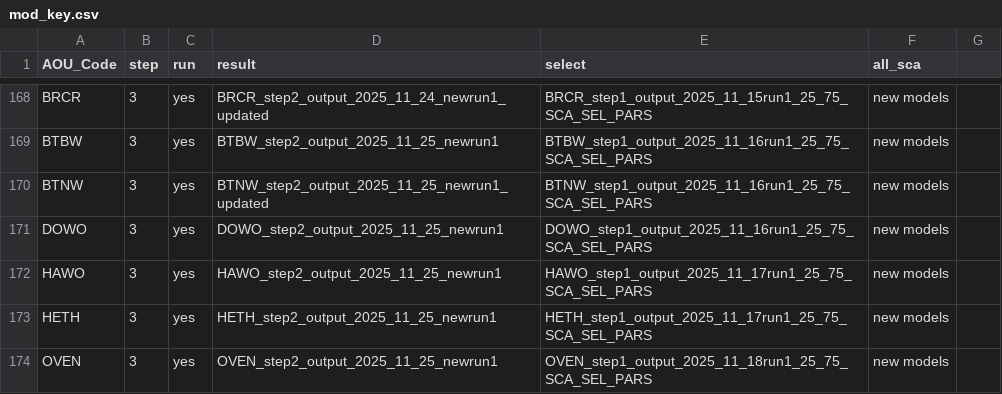
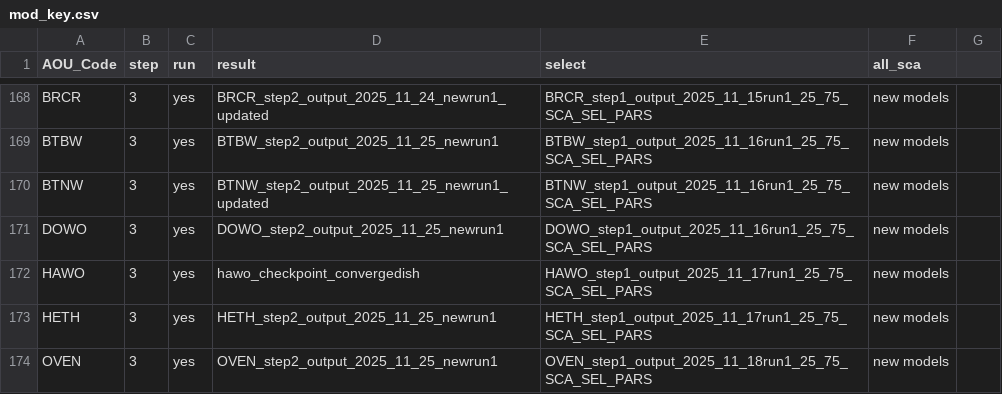
Before and after one commit to br-amaral/NPS_bird, a CSV file: code/fit_model/mod_key.csv, drawn as a sheet; only a part is shown, gaps mark what is left out.

Commit message:
new hawo result

```diff
--- a/code/fit_model/mod_key.csv
+++ b/code/fit_model/mod_key.csv
@@ -171,3 +171,3 @@ BTNW,3,yes,BTNW_step2_output_2025_11_25_newrun1_updated,BTNW_step1_output_2025_1
 DOWO,3,yes,DOWO_step2_output_2025_11_25_newrun1,DOWO_step1_output_2025_11_16run1_25_75_SCA_SEL_PARS,new models,
-HAWO,3,yes,HAWO_step2_output_2025_11_25_newrun1,HAWO_step1_output_2025_11_17run1_25_75_SCA_SEL_PARS,new models,
+HAWO,3,yes,hawo_checkpoint_convergedish,HAWO_step1_output_2025_11_17run1_25_75_SCA_SEL_PARS,new models,
 HETH,3,yes,HETH_step2_output_2025_11_25_newrun1,HETH_step1_output_2025_11_17run1_25_75_SCA_SEL_PARS,new models,
```
